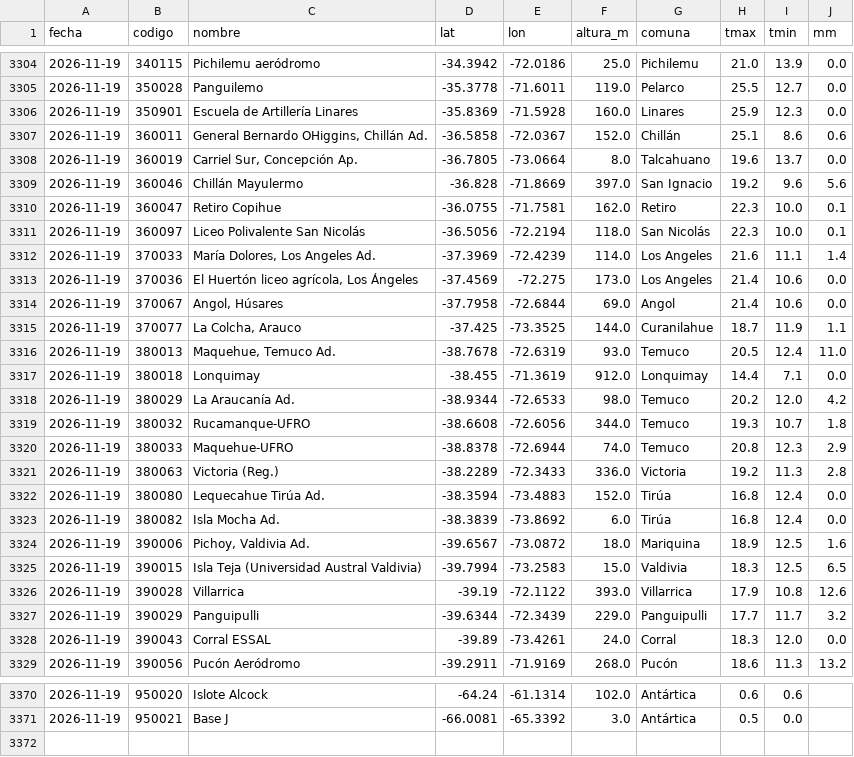
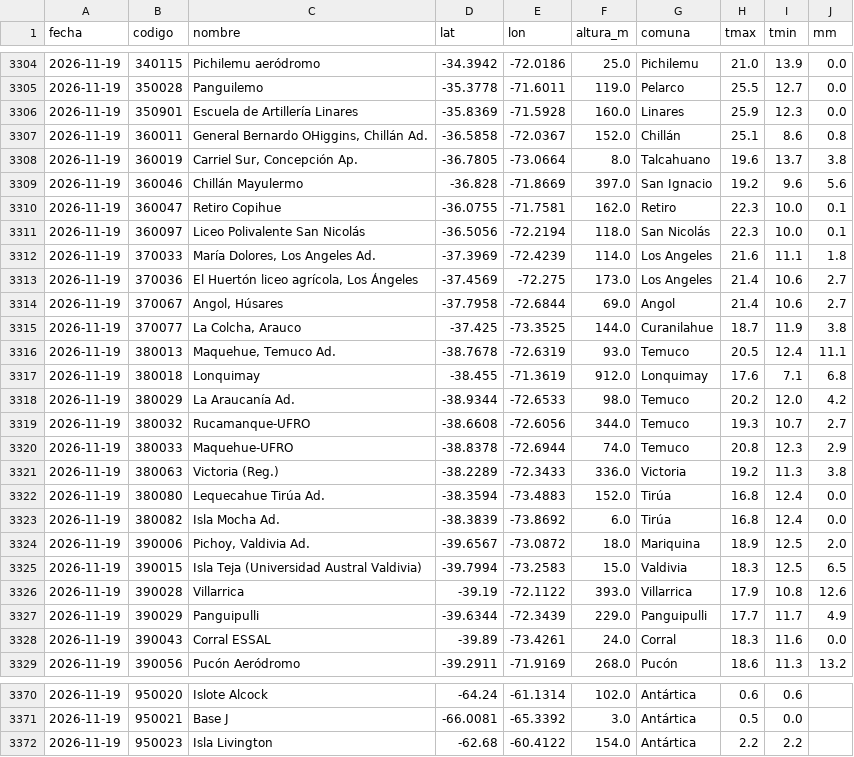
Before and after one commit to PanchoDigevo/earth2-chile-verificacion, a CSV file: estaciones/datos/dmc_extremos.csv, drawn as a sheet; only a part is shown, gaps mark what is left out; the diff covers the shown part only.

```diff
--- a/estaciones/datos/dmc_extremos.csv
+++ b/estaciones/datos/dmc_extremos.csv
@@ -3306,4 +3306,4 @@ fecha,codigo,nombre,lat,lon,altura_m,comuna,tmax,tmin,mm
 2026-11-19,350901,Escuela de Artillería Linares,-35.8369,-71.5928,160.0,Linares,25.9,12.3,0.0
-2026-11-19,360011,"General Bernardo OHiggins, Chillán Ad.",-36.5858,-72.0367,152.0,Chillán,25.1,8.6,0.6
-2026-11-19,360019,"Carriel Sur, Concepción Ap.",-36.7805,-73.0664,8.0,Talcahuano,19.6,13.7,0.0
+2026-11-19,360011,"General Bernardo OHiggins, Chillán Ad.",-36.5858,-72.0367,152.0,Chillán,25.1,8.6,0.8
+2026-11-19,360019,"Carriel Sur, Concepción Ap.",-36.7805,-73.0664,8.0,Talcahuano,19.6,13.7,3.8
 2026-11-19,360046,Chillán Mayulermo,-36.828,-71.8669,397.0,San Ignacio,19.2,9.6,5.6
@@ -3311,19 +3311,19 @@ fecha,codigo,nombre,lat,lon,altura_m,comuna,tmax,tmin,mm
 2026-11-19,360097,Liceo Polivalente San Nicolás,-36.5056,-72.2194,118.0,San Nicolás,22.3,10.0,0.1
-2026-11-19,370033,"María Dolores, Los Angeles Ad.",-37.3969,-72.4239,114.0,Los Angeles,21.6,11.1,1.4
-2026-11-19,370036,"El Huertón liceo agrícola, Los Ángeles",-37.4569,-72.275,173.0,Los Angeles,21.4,10.6,0.0
-2026-11-19,370067,"Angol, Húsares",-37.7958,-72.6844,69.0,Angol,21.4,10.6,0.0
-2026-11-19,370077,"La Colcha, Arauco",-37.425,-73.3525,144.0,Curanilahue,18.7,11.9,1.1
-2026-11-19,380013,"Maquehue, Temuco Ad.",-38.7678,-72.6319,93.0,Temuco,20.5,12.4,11.0
-2026-11-19,380018,Lonquimay,-38.455,-71.3619,912.0,Lonquimay,14.4,7.1,0.0
+2026-11-19,370033,"María Dolores, Los Angeles Ad.",-37.3969,-72.4239,114.0,Los Angeles,21.6,11.1,1.8
+2026-11-19,370036,"El Huertón liceo agrícola, Los Ángeles",-37.4569,-72.275,173.0,Los Angeles,21.4,10.6,2.7
+2026-11-19,370067,"Angol, Húsares",-37.7958,-72.6844,69.0,Angol,21.4,10.6,2.7
+2026-11-19,370077,"La Colcha, Arauco",-37.425,-73.3525,144.0,Curanilahue,18.7,11.9,3.8
+2026-11-19,380013,"Maquehue, Temuco Ad.",-38.7678,-72.6319,93.0,Temuco,20.5,12.4,11.1
+2026-11-19,380018,Lonquimay,-38.455,-71.3619,912.0,Lonquimay,17.6,7.1,6.8
 2026-11-19,380029,La Araucanía Ad.,-38.9344,-72.6533,98.0,Temuco,20.2,12.0,4.2
-2026-11-19,380032,Rucamanque-UFRO,-38.6608,-72.6056,344.0,Temuco,19.3,10.7,1.8
+2026-11-19,380032,Rucamanque-UFRO,-38.6608,-72.6056,344.0,Temuco,19.3,10.7,2.7
 2026-11-19,380033,Maquehue-UFRO,-38.8378,-72.6944,74.0,Temuco,20.8,12.3,2.9
-2026-11-19,380063,Victoria (Reg.),-38.2289,-72.3433,336.0,Victoria,19.2,11.3,2.8
+2026-11-19,380063,Victoria (Reg.),-38.2289,-72.3433,336.0,Victoria,19.2,11.3,3.8
 2026-11-19,380080,Lequecahue Tirúa Ad.,-38.3594,-73.4883,152.0,Tirúa,16.8,12.4,0.0
 2026-11-19,380082,Isla Mocha Ad.,-38.3839,-73.8692,6.0,Tirúa,16.8,12.4,0.0
-2026-11-19,390006,"Pichoy, Valdivia Ad.",-39.6567,-73.0872,18.0,Mariquina,18.9,12.5,1.6
+2026-11-19,390006,"Pichoy, Valdivia Ad.",-39.6567,-73.0872,18.0,Mariquina,18.9,12.5,2.0
 2026-11-19,390015,Isla Teja  (Universidad Austral Valdivia),-39.7994,-73.2583,15.0,Valdivia,18.3,12.5,6.5
 2026-11-19,390028,Villarrica,-39.19,-72.1122,393.0,Villarrica,17.9,10.8,12.6
-2026-11-19,390029,Panguipulli,-39.6344,-72.3439,229.0,Panguipulli,17.7,11.7,3.2
-2026-11-19,390043,Corral ESSAL,-39.89,-73.4261,24.0,Corral,18.3,12.0,0.0
+2026-11-19,390029,Panguipulli,-39.6344,-72.3439,229.0,Panguipulli,17.7,11.7,4.9
+2026-11-19,390043,Corral ESSAL,-39.89,-73.4261,24.0,Corral,18.3,11.6,0.0
 2026-11-19,390056,Pucón Aeródromo,-39.2911,-71.9169,268.0,Pucón,18.6,11.3,13.2
@@ -3371 +3371,2 @@ fecha,codigo,nombre,lat,lon,altura_m,comuna,tmax,tmin,mm
 2026-11-19,950021,Base J,-66.0081,-65.3392,3.0,Antártica,0.5,0.0,
+2026-11-19,950023,Isla Livington,-62.68,-60.4122,154.0,Antártica,2.2,2.2,
```
Also changed, not shown: 16 edited cells elsewhere in this file, estaciones/datos/dmc_pron/boletin.csv, estaciones/datos/dmc_pron/turistico.csv, 9 other files.
